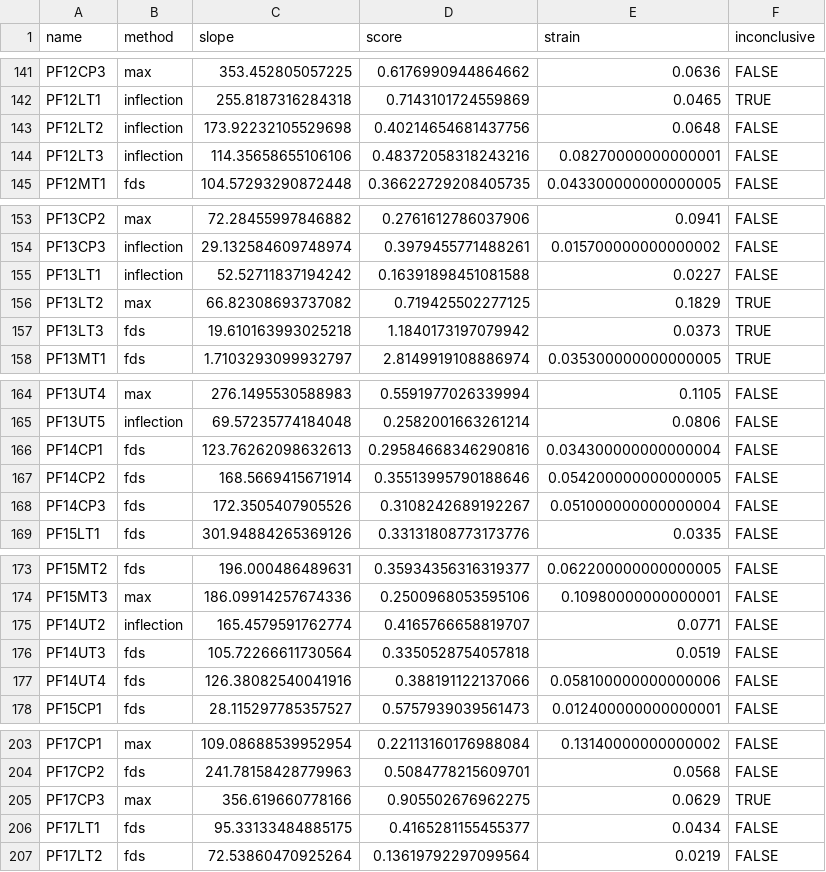
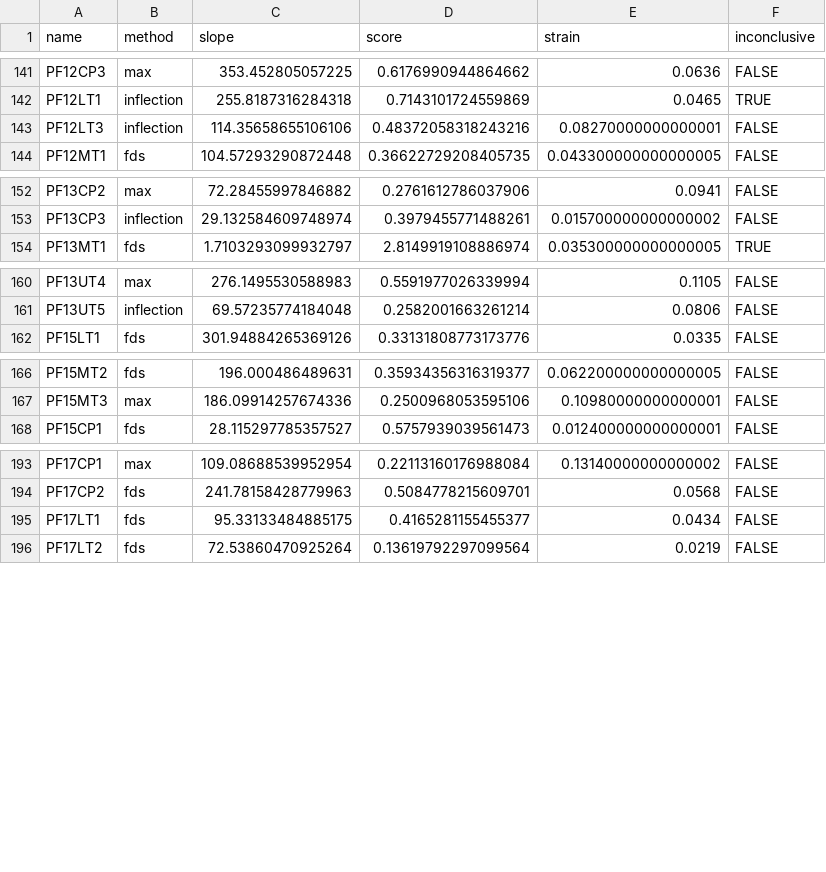
Before and after one commit to AnselA01/Fish-Biomechanics, a CSV file: results/youngs-modulus/2025-04-22/choices.csv, drawn as a sheet; only a part is shown, gaps mark what is left out; the diff covers the shown part only.

```diff
--- a/results/youngs-modulus/2025-04-22/choices.csv
+++ b/results/youngs-modulus/2025-04-22/choices.csv
@@ -142,3 +142,2 @@ PF12CP3,max,353.452805057225,0.6176990944864662,0.0636,FALSE
 PF12LT1,inflection,255.8187316284318,0.7143101724559869,0.0465,TRUE
-PF12LT2,inflection,173.92232105529698,0.40214654681437756,0.0648,FALSE
 PF12LT3,inflection,114.35658655106106,0.48372058318243216,0.08270000000000001,FALSE
@@ -154,5 +153,2 @@ PF13CP2,max,72.28455997846882,0.2761612786037906,0.0941,FALSE
 PF13CP3,inflection,29.132584609748974,0.3979455771488261,0.015700000000000002,FALSE
-PF13LT1,inflection,52.52711837194242,0.16391898451081588,0.0227,FALSE
-PF13LT2,max,66.82308693737082,0.719425502277125,0.1829,TRUE
-PF13LT3,fds,19.610163993025218,1.1840173197079942,0.0373,TRUE
 PF13MT1,fds,1.7103293099932797,2.8149919108886974,0.035300000000000005,TRUE
@@ -165,5 +161,2 @@ PF13UT4,max,276.1495530588983,0.5591977026339994,0.1105,FALSE
 PF13UT5,inflection,69.57235774184048,0.2582001663261214,0.0806,FALSE
-PF14CP1,fds,123.76262098632613,0.29584668346290816,0.034300000000000004,FALSE
-PF14CP2,fds,168.5669415671914,0.35513995790188646,0.054200000000000005,FALSE
-PF14CP3,fds,172.3505407905526,0.3108242689192267,0.051000000000000004,FALSE
 PF15LT1,fds,301.94884265369126,0.33131808773173776,0.0335,FALSE
@@ -174,5 +167,2 @@ PF15MT2,fds,196.000486489631,0.35934356316319377,0.062200000000000005,FALSE
 PF15MT3,max,186.09914257674336,0.2500968053595106,0.10980000000000001,FALSE
-PF14UT2,inflection,165.4579591762774,0.4165766658819707,0.0771,FALSE
-PF14UT3,fds,105.72266611730564,0.3350528754057818,0.0519,FALSE
-PF14UT4,fds,126.38082540041916,0.388191122137066,0.058100000000000006,FALSE
 PF15CP1,fds,28.115297785357527,0.5757939039561473,0.012400000000000001,FALSE
@@ -204,3 +194,2 @@ PF17CP1,max,109.08688539952954,0.22113160176988084,0.13140000000000002,FALSE
 PF17CP2,fds,241.78158428779963,0.5084778215609701,0.0568,FALSE
-PF17CP3,max,356.619660778166,0.905502676962275,0.0629,TRUE
 PF17LT1,fds,95.33133484885175,0.4165281155455377,0.0434,FALSE
```
Also changed, not shown: 2 removed rows elsewhere in this file, results/youngs-modulus/2025-04-22/results.csv, 6 other files.
